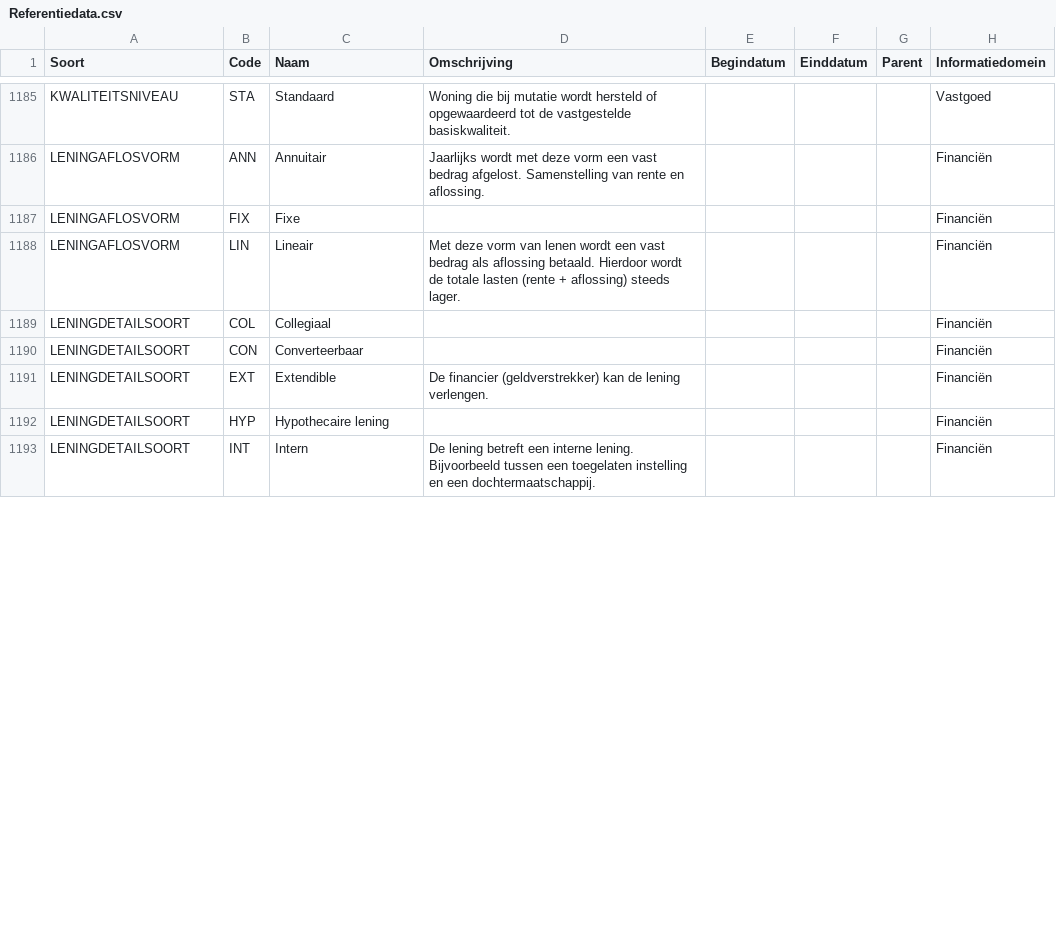
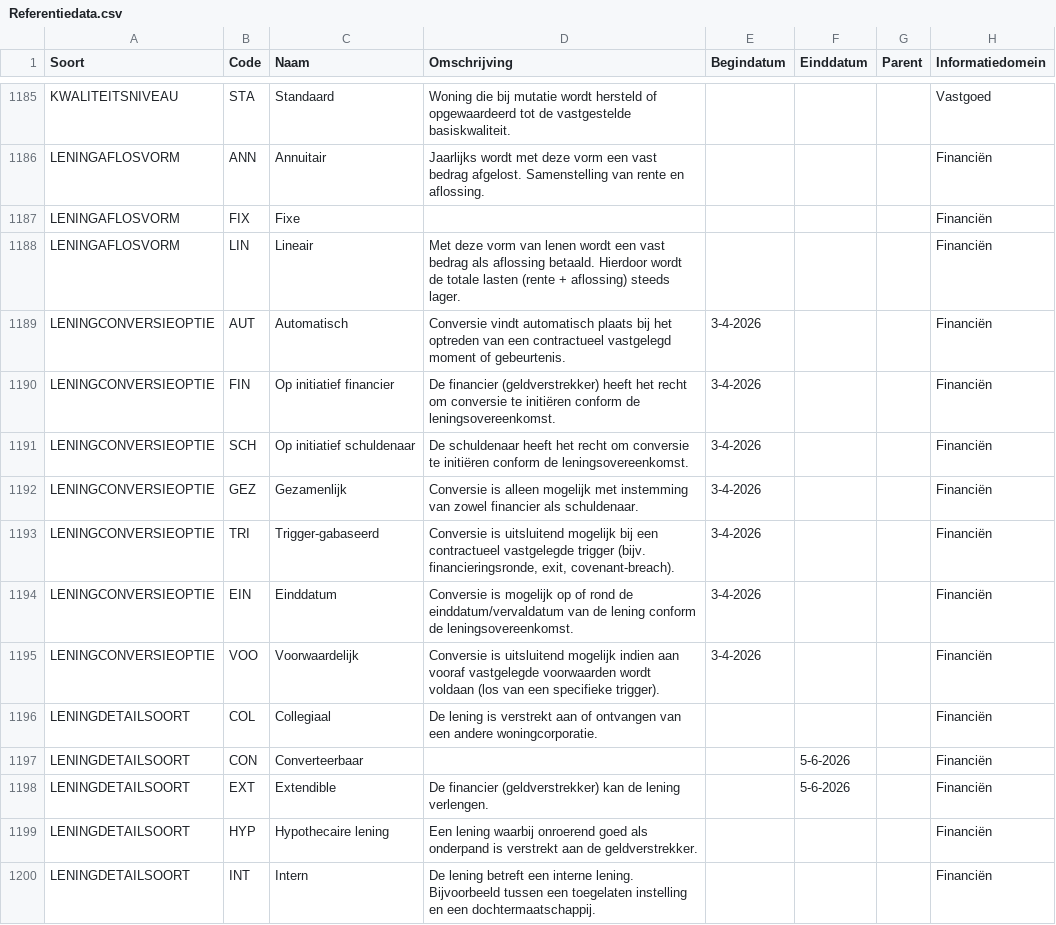
Before and after one commit to Aedes-datastandaarden/vera-referentiedata, a CSV file: Referentiedata.csv, drawn as a sheet; only a part is shown, gaps mark what is left out; the diff covers the shown part only.

Commit message:
Aanpassen leningdetailsoort (#243)

```diff
--- a/Referentiedata.csv
+++ b/Referentiedata.csv
@@ -1188,6 +1188,13 @@ LENINGAFLOSVORM;FIX;Fixe;;;;;Financiën
 LENINGAFLOSVORM;LIN;Lineair;Met deze vorm van lenen wordt een vast bedrag als aflossing betaald. Hierdoor wordt de totale lasten (rente + aflossing) steeds lager.;;;;Financiën
-LENINGDETAILSOORT;COL;Collegiaal;;;;;Financiën
-LENINGDETAILSOORT;CON;Converteerbaar;;;;;Financiën
-LENINGDETAILSOORT;EXT;Extendible;De financier (geldverstrekker) kan de lening verlengen.;;;;Financiën
-LENINGDETAILSOORT;HYP;Hypothecaire lening;;;;;Financiën
+LENINGCONVERSIEOPTIE;AUT;Automatisch;Conversie vindt automatisch plaats bij het optreden van een contractueel vastgelegd moment of gebeurtenis.;3-4-2026;;;Financiën
+LENINGCONVERSIEOPTIE;FIN;Op initiatief financier;De financier (geldverstrekker) heeft het recht om conversie te initiëren conform de leningsovereenkomst.;3-4-2026;;;Financiën
+LENINGCONVERSIEOPTIE;SCH;Op initiatief schuldenaar;De schuldenaar heeft het recht om conversie te initiëren conform de leningsovereenkomst.;3-4-2026;;;Financiën
+LENINGCONVERSIEOPTIE;GEZ;Gezamenlijk;Conversie is alleen mogelijk met instemming van zowel financier als schuldenaar.;3-4-2026;;;Financiën
+LENINGCONVERSIEOPTIE;TRI;Trigger-gabaseerd;Conversie is uitsluitend mogelijk bij een contractueel vastgelegde trigger (bijv. financieringsronde, exit, covenant-breach).;3-4-2026;;;Financiën
+LENINGCONVERSIEOPTIE;EIN;Einddatum;Conversie is mogelijk op of rond de einddatum/vervaldatum van de lening conform de leningsovereenkomst.;3-4-2026;;;Financiën
+LENINGCONVERSIEOPTIE;VOO;Voorwaardelijk;Conversie is uitsluitend mogelijk indien aan vooraf vastgelegde voorwaarden wordt voldaan (los van een specifieke trigger).;3-4-2026;;;Financiën
+LENINGDETAILSOORT;COL;Collegiaal;De lening is verstrekt aan of ontvangen van een andere woningcorporatie.;;;;Financiën
+LENINGDETAILSOORT;CON;Converteerbaar;;;5-6-2026;;Financiën
+LENINGDETAILSOORT;EXT;Extendible;De financier (geldverstrekker) kan de lening verlengen.;;5-6-2026;;Financiën
+LENINGDETAILSOORT;HYP;Hypothecaire lening;Een lening waarbij onroerend goed als onderpand is verstrekt aan de geldverstrekker.;;;;Financiën
 LENINGDETAILSOORT;INT;Intern;De lening betreft een interne lening. Bijvoorbeeld tussen een toegelaten instelling en een dochtermaatschappij.;;;;Financiën
```
Also changed, not shown: 6 added rows and 1 edited cell elsewhere in this file.
